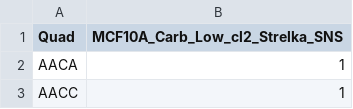
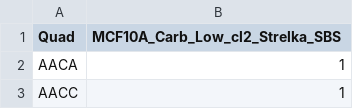
Before and after one commit to steverozen/ICAMS, a CSV file: inst/extdata/strelka.regress.cat.dbs.136.csv, drawn as a sheet; only a part is shown.

```diff
--- a/inst/extdata/strelka.regress.cat.dbs.136.csv
+++ b/inst/extdata/strelka.regress.cat.dbs.136.csv
@@ -1,2 +1,2 @@
-Quad,MCF10A_Carb_Low_cl2_Strelka_SNS
+Quad,MCF10A_Carb_Low_cl2_Strelka_SBS
 AACA,1
```
Also changed, not shown: inst/extdata/strelka.regress.cat.dbs.144.csv, inst/extdata/strelka.regress.cat.dbs.78.csv, 4 other files.
